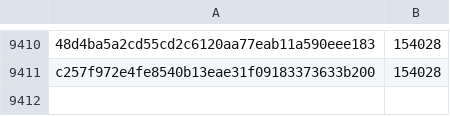
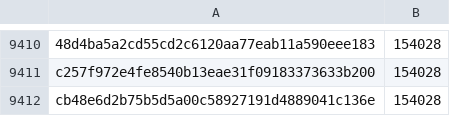
Before and after one commit to pybricks/pybricks-micropython, a CSV file: buildhat.csv, drawn as a sheet; only a part is shown, gaps mark what is left out; the diff names each change by its address in the sheet, - before the commit and + after, or states it on an @@ line.

Commit message:
buildhat: Add cb48e6d2: 154028 (+0).

```diff
--- a/buildhat.csv
+++ b/buildhat.csv
+row 9412: cb48e6d2b75b5d5a00c58927191d4889041c136e | 154028
```
